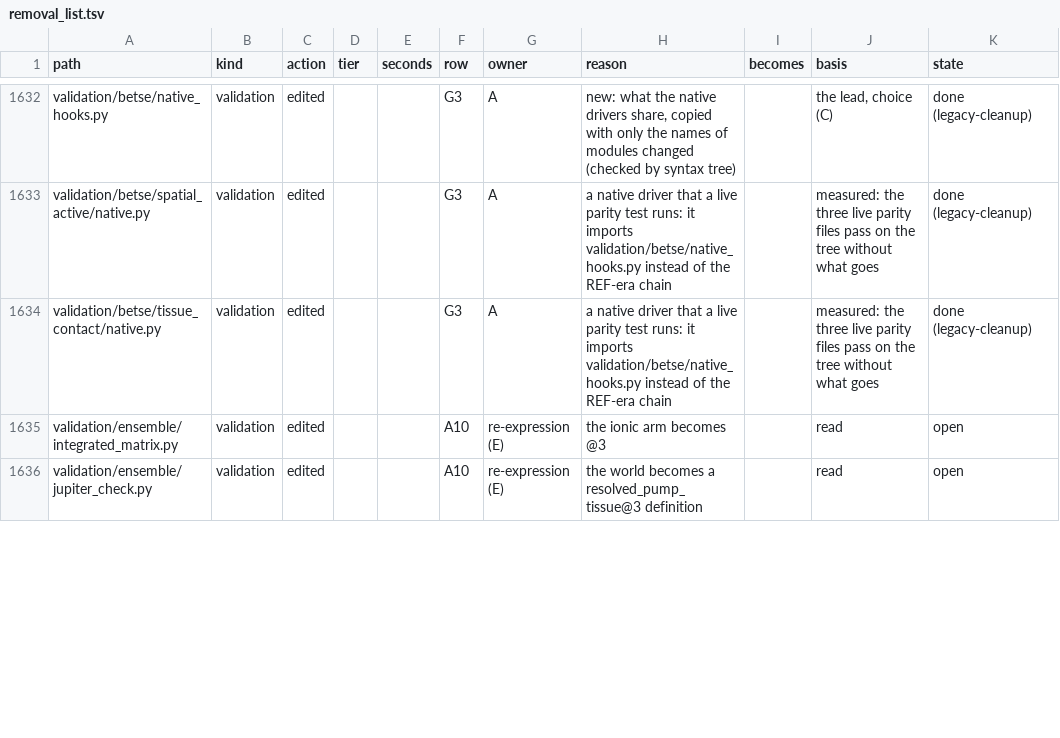
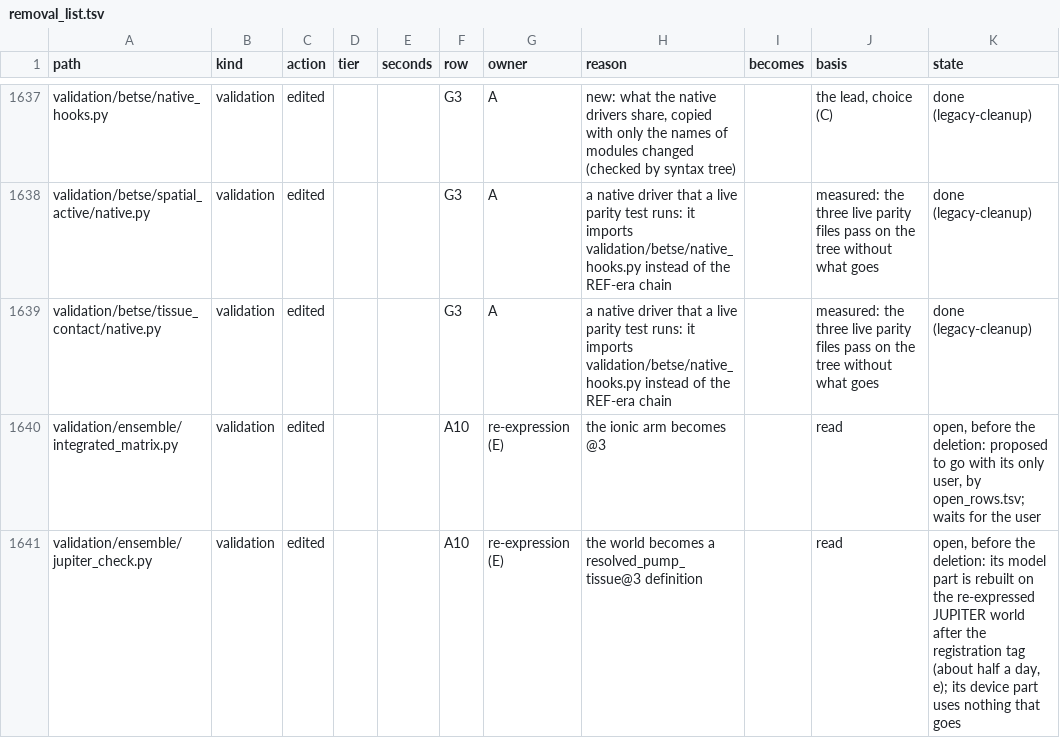
Before and after one commit to Eidosoma/Cells, a TSV file: validation/legacy_port/removal_list.tsv, drawn as a sheet; only a part is shown, gaps mark what is left out; the diff covers the shown part only.

```diff
--- a/validation/legacy_port/removal_list.tsv
+++ b/validation/legacy_port/removal_list.tsv
@@ -1634,3 +1639,3 @@ validation/betse/spatial_active/native.py	validation	edited			G3	A	a native driv
 validation/betse/tissue_contact/native.py	validation	edited			G3	A	a native driver that a live parity test runs: it imports validation/betse/native_hooks.py instead of the REF-era chain		measured: the three live parity files pass on the tree without what goes	done (legacy-cleanup)
-validation/ensemble/integrated_matrix.py	validation	edited			A10	re-expression (E)	the ionic arm becomes @3		read	open
-validation/ensemble/jupiter_check.py	validation	edited			A10	re-expression (E)	the world becomes a resolved_pump_tissue@3 definition		read	open
+validation/ensemble/integrated_matrix.py	validation	edited			A10	re-expression (E)	the ionic arm becomes @3		read	open, before the deletion: proposed to go with its only user, by open_rows.tsv; waits for the user
+validation/ensemble/jupiter_check.py	validation	edited			A10	re-expression (E)	the world becomes a resolved_pump_tissue@3 definition		read	open, before the deletion: its model part is rebuilt on the re-expressed JUPITER world after the registration tag (about half a day, e); its device part uses nothing that goes
```
Also changed, not shown: 6 added rows and 42 edited cells elsewhere in this file.
